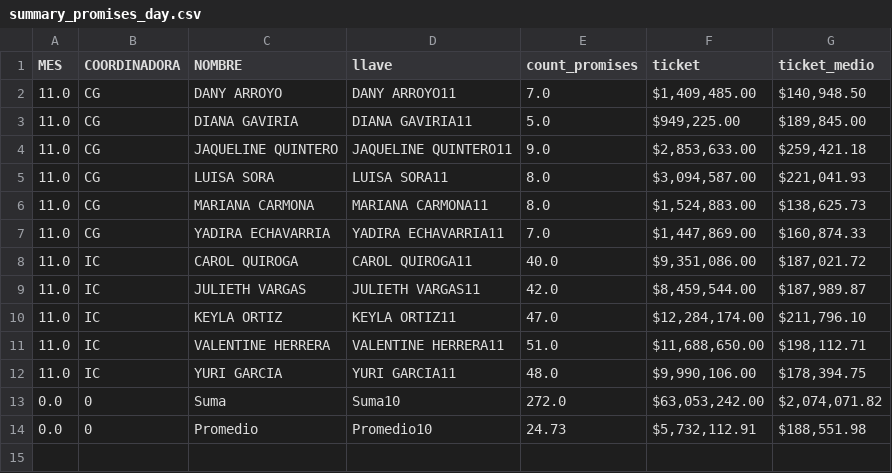
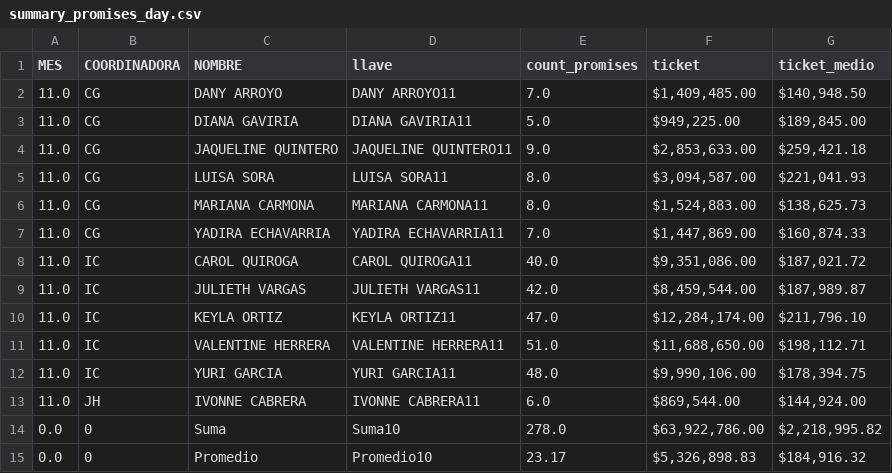
Before and after one commit to jherrera-cab/Nodos_report, a CSV file: data/procesed/promises/df_promises/summary_promises_day.csv, drawn as a sheet.

```diff
--- a/data/procesed/promises/df_promises/summary_promises_day.csv
+++ b/data/procesed/promises/df_promises/summary_promises_day.csv
@@ -12,3 +12,4 @@ MES,COORDINADORA,NOMBRE,llave,count_promises,ticket,ticket_medio
 11.0,IC,YURI GARCIA,YURI GARCIA11,48.0,"$9,990,106.00","$178,394.75"
-0.0,0,Suma,Suma10,272.0,"$63,053,242.00","$2,074,071.82"
-0.0,0,Promedio,Promedio10,24.73,"$5,732,112.91","$188,551.98"
+11.0,JH,IVONNE CABRERA,IVONNE CABRERA11,6.0,"$869,544.00","$144,924.00"
+0.0,0,Suma,Suma10,278.0,"$63,922,786.00","$2,218,995.82"
+0.0,0,Promedio,Promedio10,23.17,"$5,326,898.83","$184,916.32"
```
Also changed, not shown: data/procesed/df/df_master_aux-NATURA2.csv, data/procesed/merge/merge_df/df_merge_month.csv, 11 other files.
